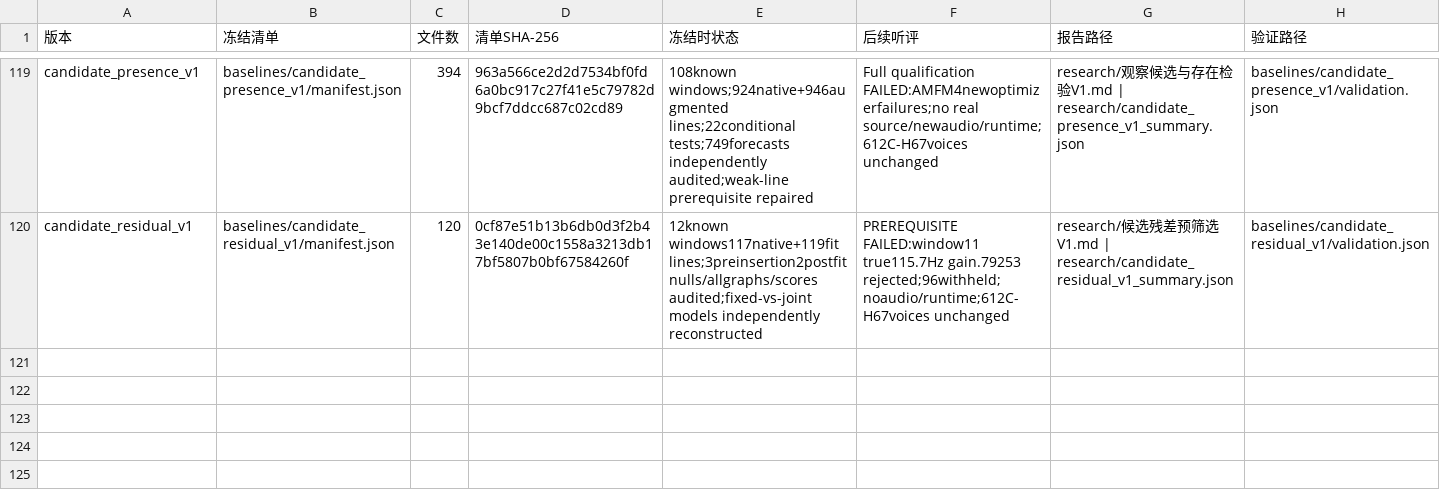
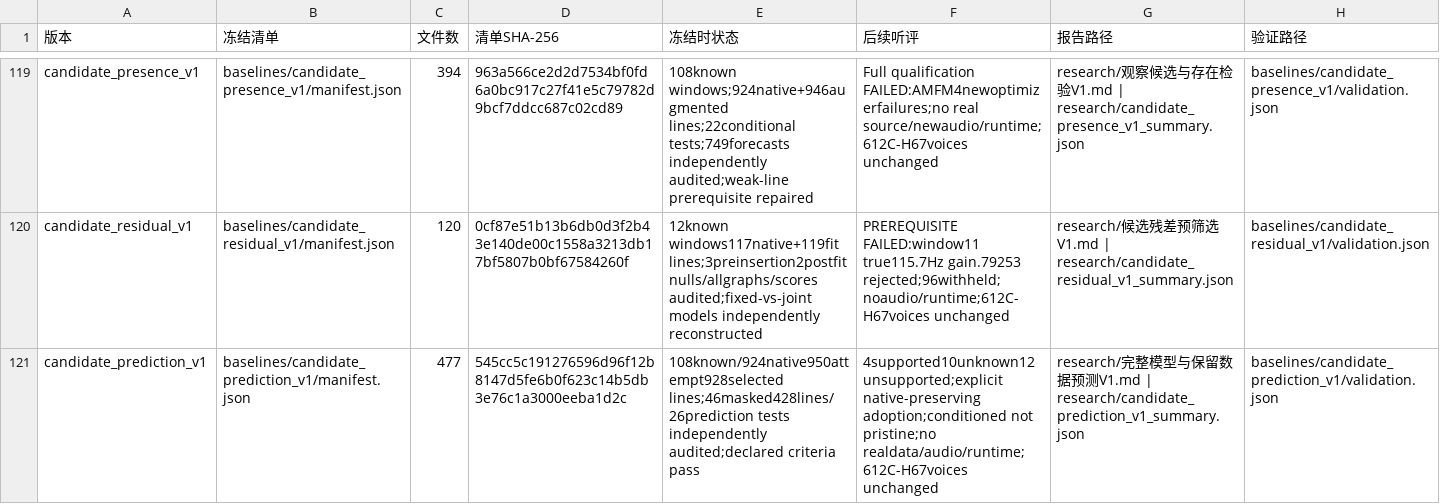
Before and after one commit to Kidrage/VehicleSoundLab, a CSV file: handoff/阶段索引.csv, drawn as a sheet; only a part is shown, gaps mark what is left out; the diff names each change by its address in the sheet, - before the commit and + after, or states it on an @@ line.

Commit message:
research: qualify full-hypothesis prediction and explicit model adoption

```diff
--- a/handoff/阶段索引.csv
+++ b/handoff/阶段索引.csv
+row 121: candidate_prediction_v1 | baselines/candidate_prediction_v1/manifest.json | 477 | 545cc5c191276596d96f12b8147d5fe6b0f623c14b5db3e76c1a3000eeba1d2c | 108known/924native950attempt928selected lines;46masked428lines/26prediction tests independently audited;declared criteria pass | 4supported10unknown12unsupported;explicit native-preserving adoption;conditioned not pristine;no realdata/audio/runtime;612C-H67voices unchanged | research/完整模型与保留数据预测V1.md | research/candidate_prediction_v1_summary.json | baselines/candidate_prediction_v1/validation.json
```
Also changed, not shown: 15 other files.
